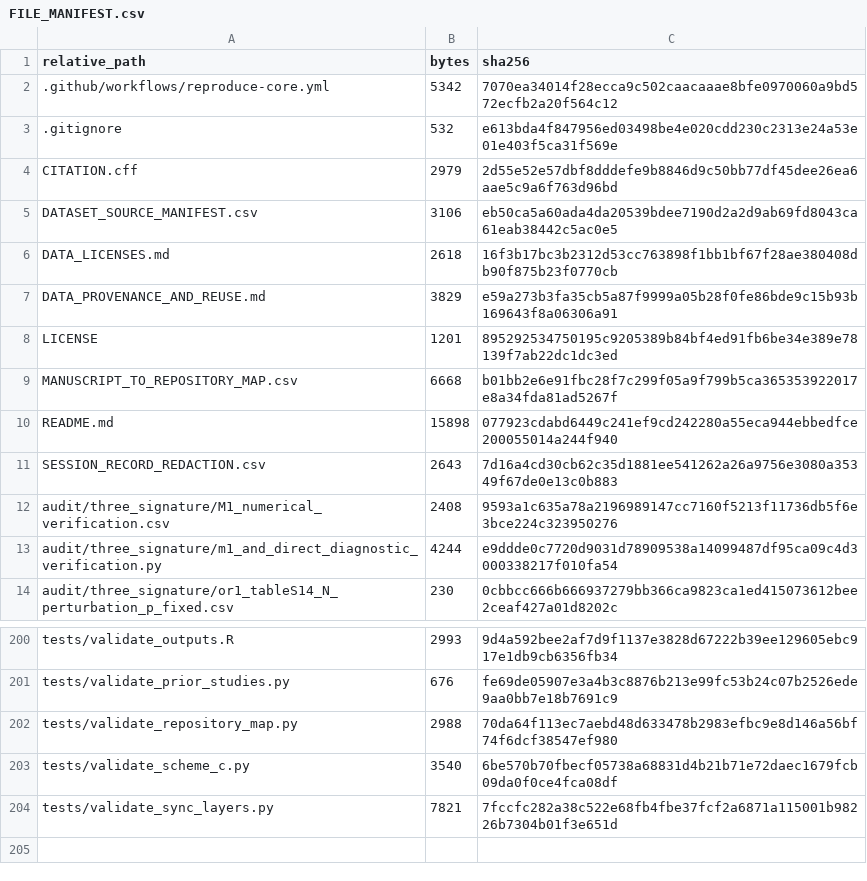
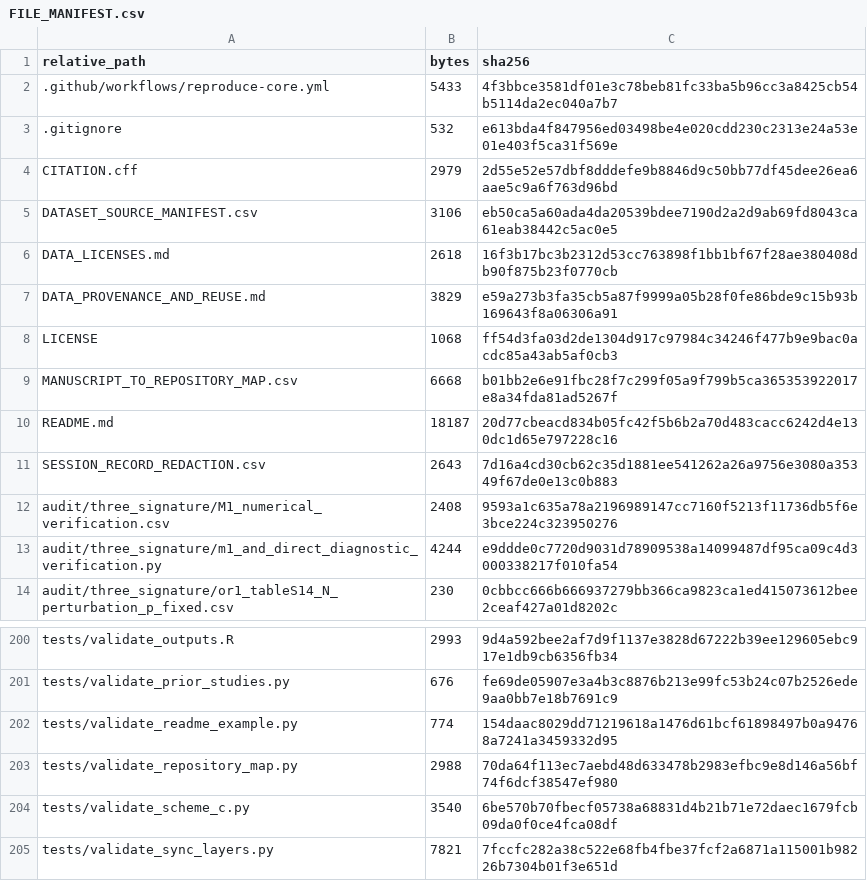
Before and after one commit to soliel332/mr-effect-scale-verification, a CSV file: FILE_MANIFEST.csv, drawn as a sheet; only a part is shown, gaps mark what is left out.

Commit message:
Documentation: usage example for applying the rule to another release; standard MIT licence text; release note
- README: section 'Applying the check to another release' (classify() from the frozen simulation code, unchanged),
  run in CI by tests/validate_readme_example.py; states that v1.1 is the release cited in the manuscript
- LICENSE: standard MIT text only, so the licence is detected; its scope remains in DATA_LICENSES.md
No analysis code, input or result changed.

```diff
--- a/FILE_MANIFEST.csv
+++ b/FILE_MANIFEST.csv
@@ -1,3 +1,3 @@
 relative_path,bytes,sha256
-.github/workflows/reproduce-core.yml,5342,7070ea34014f28ecca9c502caacaaae8bfe0970060a9bd572ecfb2a20f564c12
+.github/workflows/reproduce-core.yml,5433,4f3bbce3581df01e3c78beb81fc33ba5b96cc3a8425cb54b5114da2ec040a7b7
 .gitignore,532,e613bda4f847956ed03498be4e020cdd230c2313e24a53e01e403f5ca31f569e
@@ -7,5 +7,5 @@ DATA_LICENSES.md,2618,16f3b17bc3b2312d53cc763898f1bb1bf67f28ae380408db90f875b23f
 DATA_PROVENANCE_AND_REUSE.md,3829,e59a273b3fa35cb5a87f9999a05b28f0fe86bde9c15b93b169643f8a06306a91
-LICENSE,1201,895292534750195c9205389b84bf4ed91fb6be34e389e78139f7ab22dc1dc3ed
+LICENSE,1068,ff54d3fa03d2de1304d917c97984c34246f477b9e9bac0acdc85a43ab5af0cb3
 MANUSCRIPT_TO_REPOSITORY_MAP.csv,6668,b01bb2e6e91fbc28f7c299f05a9f799b5ca365353922017e8a34fda81ad5267f
-README.md,15898,077923cdabd6449c241ef9cd242280a55eca944ebbedfce200055014a244f940
+README.md,18187,20d77cbeacd834b05fc42f5b6b2a70d483cacc6242d4e130dc1d65e797228c16
 SESSION_RECORD_REDACTION.csv,2643,7d16a4cd30cb62c35d1881ee541262a26a9756e3080a35349f67de0e13c0b883
@@ -201,2 +201,3 @@ tests/validate_outputs.R,2993,9d4a592bee2af7d9f1137e3828d67222b39ee129605ebc917e
 tests/validate_prior_studies.py,676,fe69de05907e3a4b3c8876b213e99fc53b24c07b2526ede9aa0bb7e18b7691c9
+tests/validate_readme_example.py,774,154daac8029dd71219618a1476d61bcf61898497b0a94768a7241a3459332d95
 tests/validate_repository_map.py,2988,70da64f113ec7aebd48d633478b2983efbc9e8d146a56bf74f6dcf38547ef980
```
Also changed, not shown: 4 other files.
